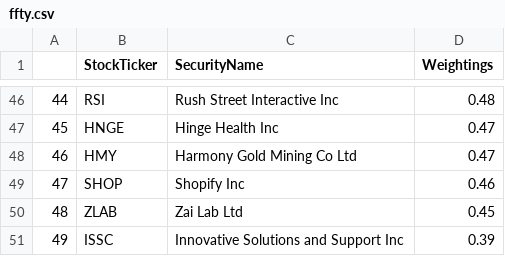
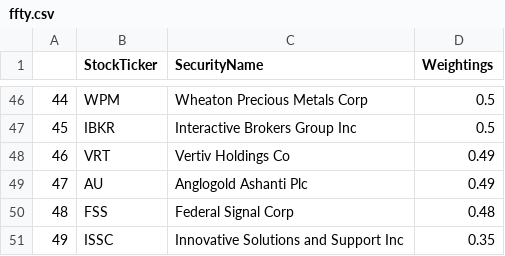
Before and after one commit to major/ffty-etf, a CSV file: ffty.csv, drawn as a sheet; only a part is shown, gaps mark what is left out; the diff covers the shown part only.

Commit message:
Updating ETF data: Sat Aug 16 01:52:55 UTC 2025

```diff
--- a/ffty.csv
+++ b/ffty.csv
@@ -46,6 +46,6 @@
-44,RSI,Rush Street Interactive Inc,0.48
-45,HNGE,Hinge Health Inc,0.47
-46,HMY,Harmony Gold Mining Co Ltd,0.47
-47,SHOP,Shopify Inc,0.46
-48,ZLAB,Zai Lab Ltd,0.45
-49,ISSC,Innovative Solutions and Support Inc,0.39
+44,WPM,Wheaton Precious Metals Corp,0.5
+45,IBKR,Interactive Brokers Group Inc,0.5
+46,VRT,Vertiv Holdings Co,0.49
+47,AU,Anglogold Ashanti Plc,0.49
+48,FSS,Federal Signal Corp,0.48
+49,ISSC,Innovative Solutions and Support Inc,0.35
```
Also changed, not shown: 124 edited cells elsewhere in this file, 2 other files.
